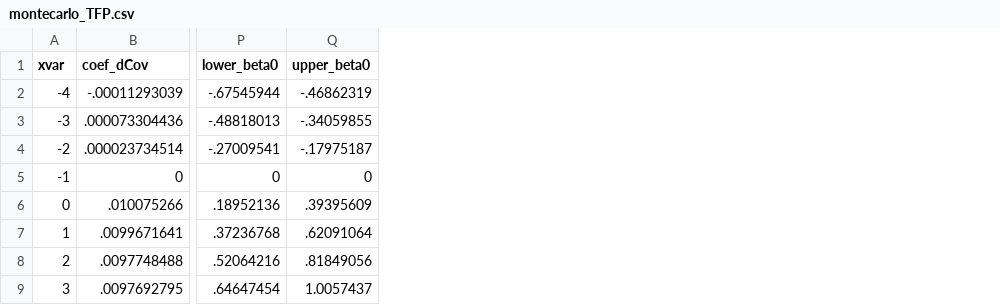
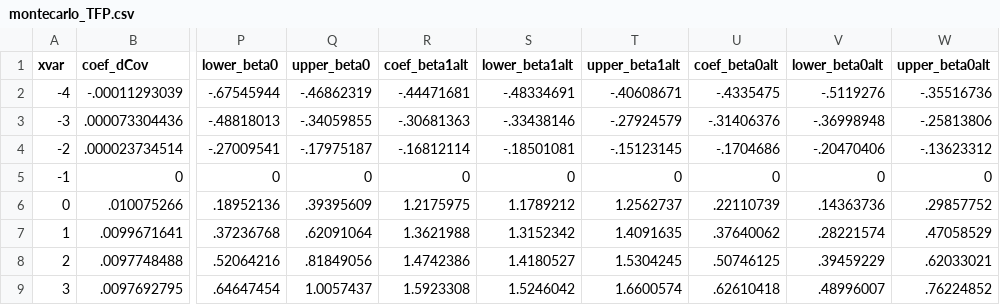
Before and after one commit to korenmiklos/ceo-value, a CSV file: output/event_study/montecarlo_TFP.csv, drawn as a sheet; only a part is shown, gaps mark what is left out; the diff names each change by its address in the sheet, - before the commit and + after, or states it on an @@ line.

```diff
--- a/output/event_study/montecarlo_TFP.csv
+++ b/output/event_study/montecarlo_TFP.csv
+column R (coef_beta1alt), rows 2-9: -.44471681 | -.30681363 | -.16812114 | 0 | 1.2175975 | 1.3621988 | 1.4742386 | 1.5923308
+column S (lower_beta1alt), rows 2-9: -.48334691 | -.33438146 | -.18501081 | 0 | 1.1789212 | 1.3152342 | 1.4180527 | 1.5246042
+column T (upper_beta1alt), rows 2-9: -.40608671 | -.27924579 | -.15123145 | 0 | 1.2562737 | 1.4091635 | 1.5304245 | 1.6600574
+column U (coef_beta0alt), rows 2-9: -.4335475 | -.31406376 | -.1704686 | 0 | .22110739 | .37640062 | .50746125 | .62610418
+column V (lower_beta0alt), rows 2-9: -.5119276 | -.36998948 | -.20470406 | 0 | .14363736 | .28221574 | .39459229 | .48996007
+column W (upper_beta0alt), rows 2-9: -.35516736 | -.25813806 | -.13623312 | 0 | .29857752 | .47058529 | .62033021 | .76224852
```
Also changed, not shown: 3 other files.
